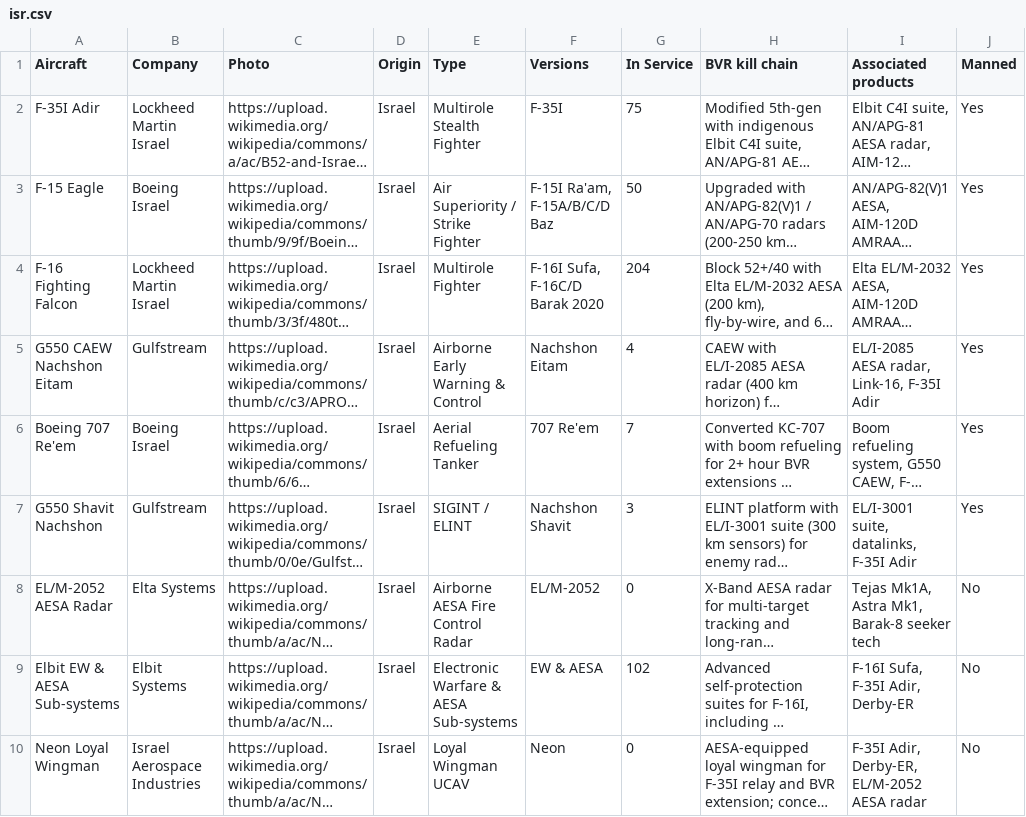
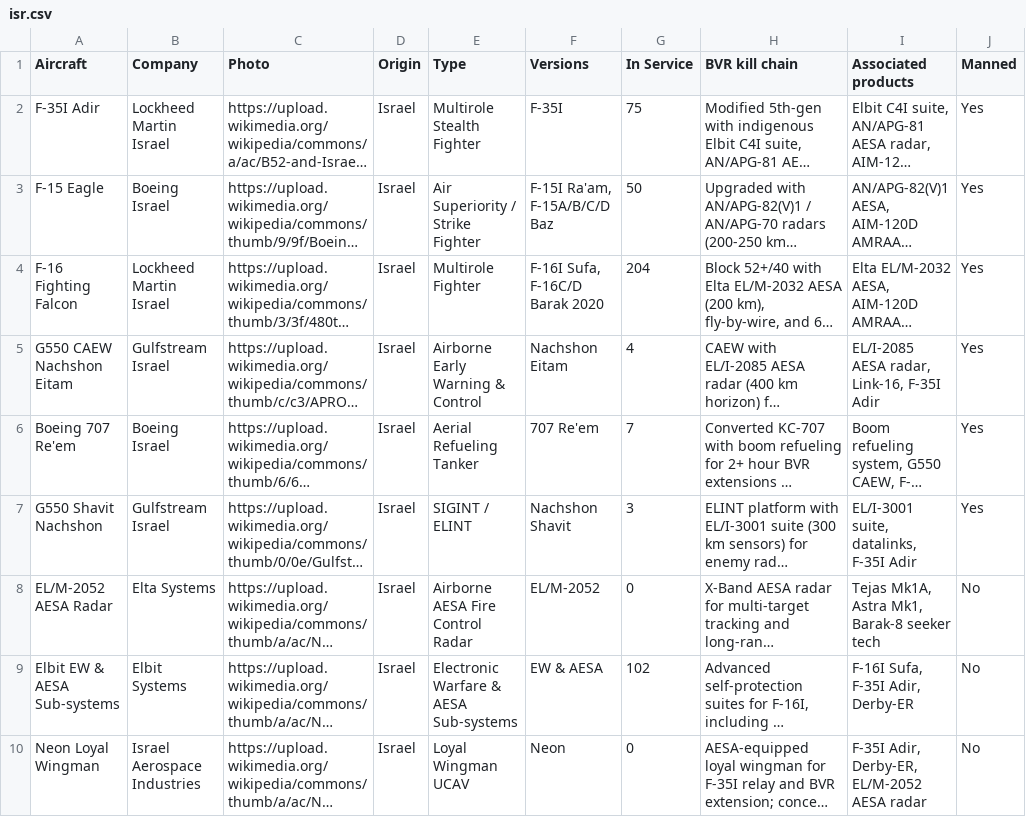
Before and after one commit to ayeeff/aircombat, a CSV file: data/isr.csv, drawn as a sheet; only a part is shown; long unchanged cells end in …; the diff names each change by its address in the sheet, - before the commit and + after, or states it on an @@ line.

Commit message:
Update isr.csv

```diff
--- a/data/isr.csv
+++ b/data/isr.csv
-B5 (Company): Gulfstream
+B5 (Company): Gulfstream Israel
-B7 (Company): Gulfstream
+B7 (Company): Gulfstream Israel
```
